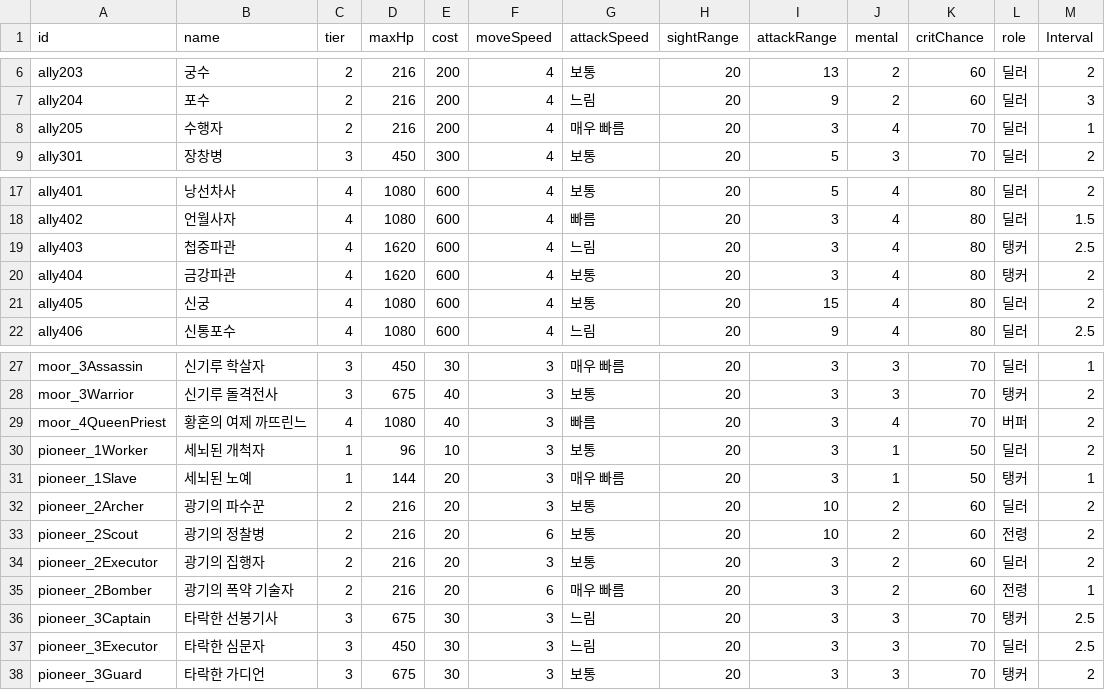
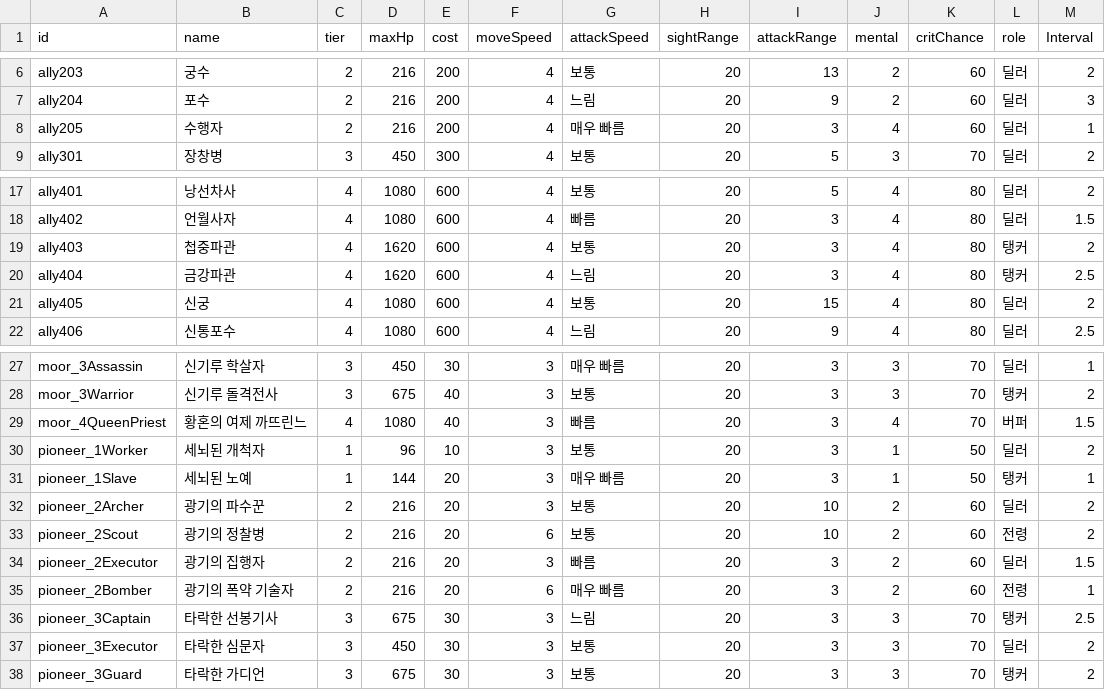
Before and after one commit to Team-Custos/Project_UndyingDefense, a CSV file: Assets/ExcelUnitData.csv, drawn as a sheet; only a part is shown, gaps mark what is left out.

```diff
--- a/Assets/ExcelUnitData.csv
+++ b/Assets/ExcelUnitData.csv
@@ -7,3 +7,3 @@ ally203,궁수,2,216,200,4,보통,20,13,2,60,딜러,2
 ally204,포수,2,216,200,4,느림,20,9,2,60,딜러,3
-ally205,수행자,2,216,200,4,매우 빠름,20,3,4,70,딜러,1
+ally205,수행자,2,216,200,4,매우 빠름,20,3,4,60,딜러,1
 ally301,장창병,3,450,300,4,보통,20,5,3,70,딜러,2
@@ -18,4 +18,4 @@ ally401,낭선차사,4,1080,600,4,보통,20,5,4,80,딜러,2
 ally402,언월사자,4,1080,600,4,빠름,20,3,4,80,딜러,1.5
-ally403,첩중파관,4,1620,600,4,느림,20,3,4,80,탱커,2.5
-ally404,금강파관,4,1620,600,4,보통,20,3,4,80,탱커,2
+ally403,첩중파관,4,1620,600,4,보통,20,3,4,80,탱커,2
+ally404,금강파관,4,1620,600,4,느림,20,3,4,80,탱커,2.5
 ally405,신궁,4,1080,600,4,보통,20,15,4,80,딜러,2
@@ -28,3 +28,3 @@ moor_3Assassin,신기루 학살자,3,450,30,3,매우 빠름,20,3,3,70,딜러,1
 moor_3Warrior,신기루 돌격전사,3,675,40,3,보통,20,3,3,70,탱커,2
-moor_4QueenPriest,황혼의 여제 까뜨린느,4,1080,40,3,빠름,20,3,4,70,버퍼,2
+moor_4QueenPriest,황혼의 여제 까뜨린느,4,1080,40,3,빠름,20,3,4,70,버퍼,1.5
 pioneer_1Worker,세뇌된 개척자,1,96,10,3,보통,20,3,1,50,딜러,2
@@ -33,6 +33,6 @@ pioneer_2Archer,광기의 파수꾼,2,216,20,3,보통,20,10,2,60,딜러,2
 pioneer_2Scout,광기의 정찰병,2,216,20,6,보통,20,10,2,60,전령,2
-pioneer_2Executor,광기의 집행자,2,216,20,3,보통,20,3,2,60,딜러,2
+pioneer_2Executor,광기의 집행자,2,216,20,3,빠름,20,3,2,60,딜러,1.5
 pioneer_2Bomber,광기의 폭약 기술자,2,216,20,6,매우 빠름,20,3,2,60,전령,1
 pioneer_3Captain,타락한 선봉기사,3,675,30,3,느림,20,3,3,70,탱커,2.5
-pioneer_3Executor,타락한 심문자,3,450,30,3,느림,20,3,3,70,딜러,2.5
+pioneer_3Executor,타락한 심문자,3,450,30,3,보통,20,3,3,70,딜러,2
 pioneer_3Guard,타락한 가디언,3,675,30,3,보통,20,3,3,70,탱커,2
```
Also changed, not shown: 3 other files.
